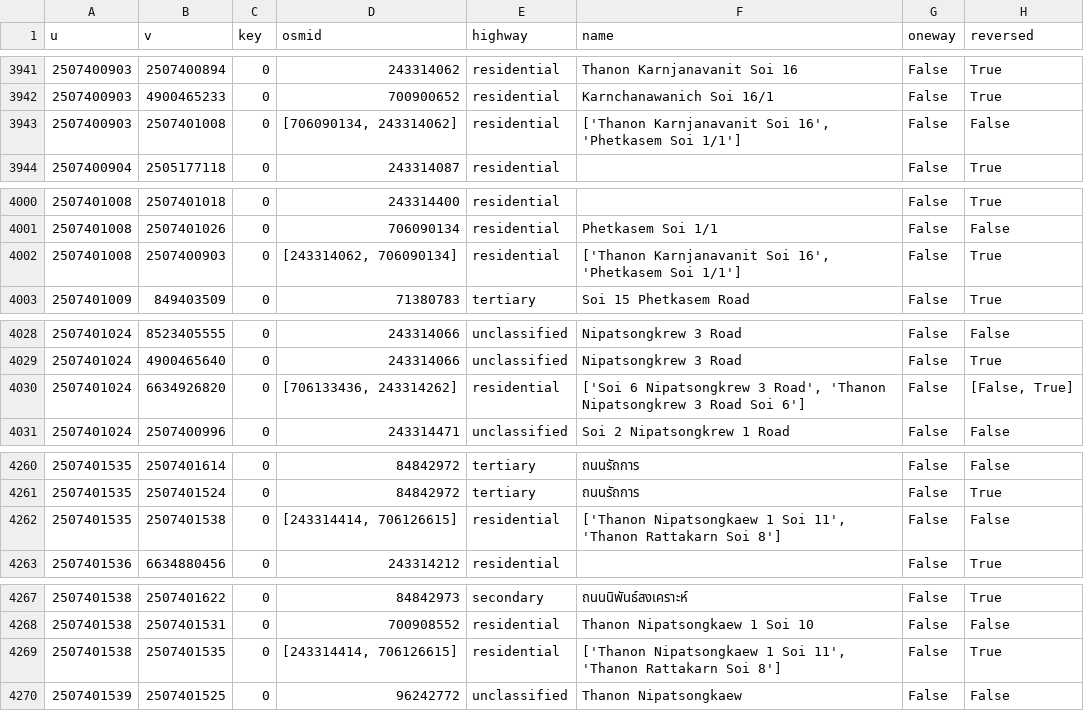
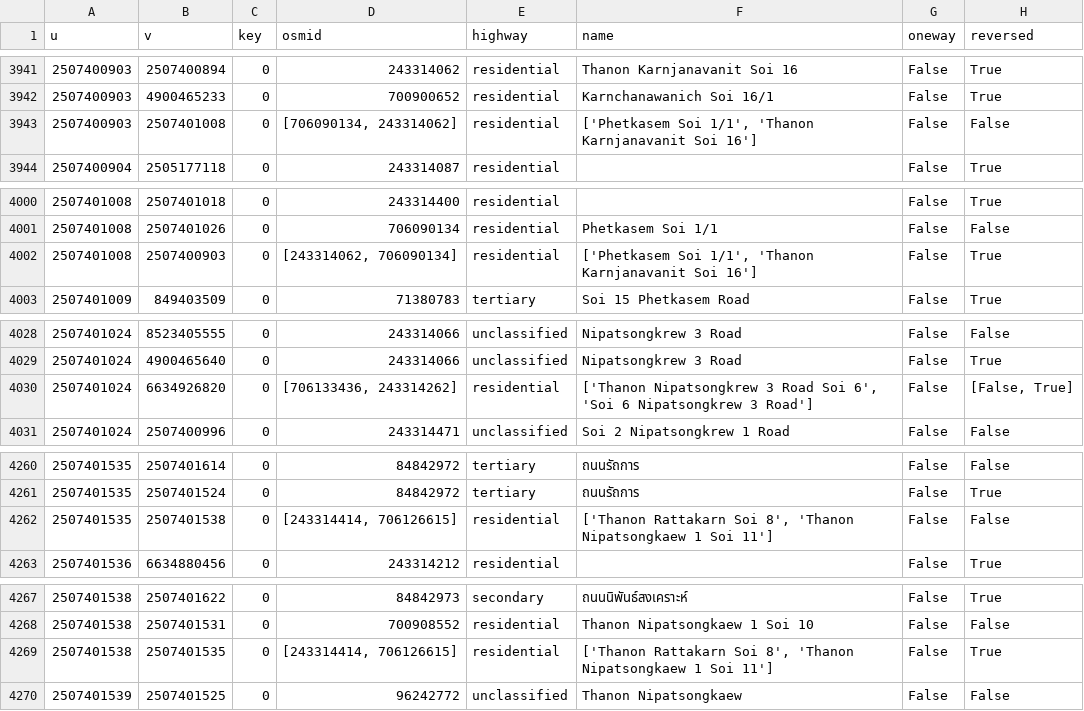
Before and after one commit to CosmosDever/Thesis-EvSim-Flooding-TH, a CSV file: data/raw/road/hatyai_edges.csv, drawn as a sheet; only a part is shown, gaps mark what is left out; the diff covers the shown part only; the diff names each change by its address in the sheet, - before the commit and + after, or states it on an @@ line.

```diff
--- a/data/raw/road/hatyai_edges.csv
+++ b/data/raw/road/hatyai_edges.csv
-F3943 (name): ['Thanon Karnjanavanit Soi 16', 'Phetkasem Soi 1/1']
+F3943 (name): ['Phetkasem Soi 1/1', 'Thanon Karnjanavanit Soi 16']
-F4002 (name): ['Thanon Karnjanavanit Soi 16', 'Phetkasem Soi 1/1']
+F4002 (name): ['Phetkasem Soi 1/1', 'Thanon Karnjanavanit Soi 16']
-F4030 (name): ['Soi 6 Nipatsongkrew 3 Road', 'Thanon Nipatsongkrew 3 Road Soi 6']
+F4030 (name): ['Thanon Nipatsongkrew 3 Road Soi 6', 'Soi 6 Nipatsongkrew 3 Road']
-F4262 (name): ['Thanon Nipatsongkaew 1 Soi 11', 'Thanon Rattakarn Soi 8']
+F4262 (name): ['Thanon Rattakarn Soi 8', 'Thanon Nipatsongkaew 1 Soi 11']
-F4269 (name): ['Thanon Nipatsongkaew 1 Soi 11', 'Thanon Rattakarn Soi 8']
+F4269 (name): ['Thanon Rattakarn Soi 8', 'Thanon Nipatsongkaew 1 Soi 11']
```
Also changed, not shown: 19 edited cells elsewhere in this file, 8 other files.
